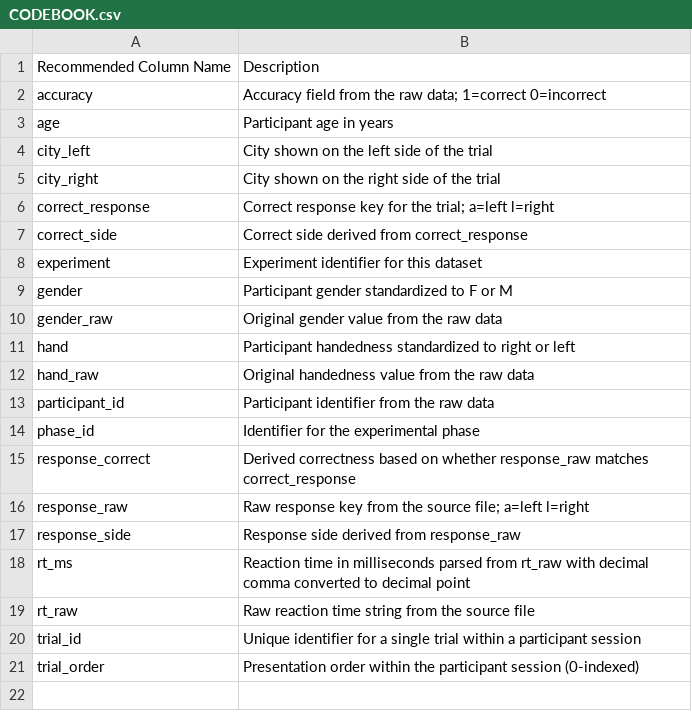
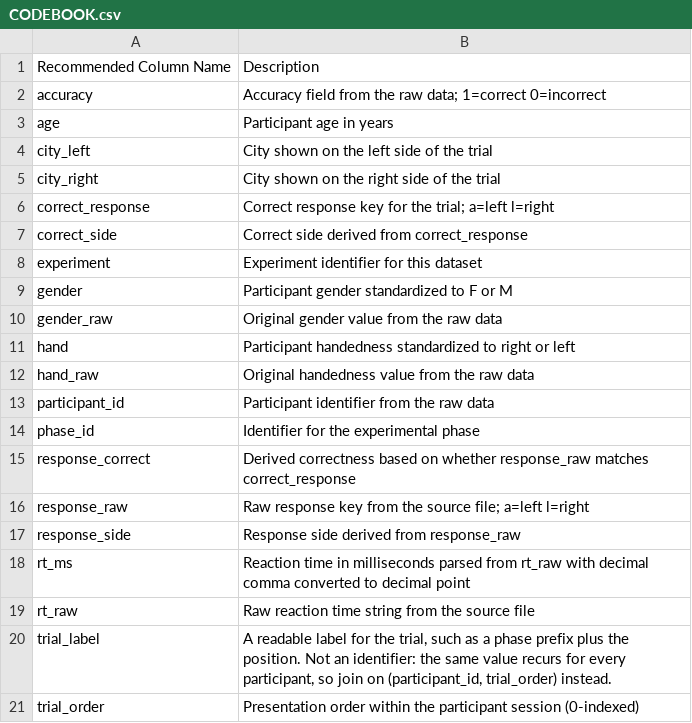
Before and after one commit to tikhomirno/PsychLing-101, a CSV file: gatti2024_geographical/CODEBOOK.csv, drawn as a sheet.

```diff
--- a/gatti2024_geographical/CODEBOOK.csv
+++ b/gatti2024_geographical/CODEBOOK.csv
@@ -19,3 +19,3 @@ rt_ms,Reaction time in milliseconds parsed from rt_raw with decimal comma conver
 rt_raw,Raw reaction time string from the source file
-trial_id,Unique identifier for a single trial within a participant session
+trial_label,"A readable label for the trial, such as a phase prefix plus the position. Not an identifier: the same value recurs for every participant, so join on (participant_id, trial_order) instead."
 trial_order,Presentation order within the participant session (0-indexed)
```
Also changed, not shown: CODEBOOK.csv, gatti2022_false_semantic_memory/CODEBOOK.csv, 54 other files.
